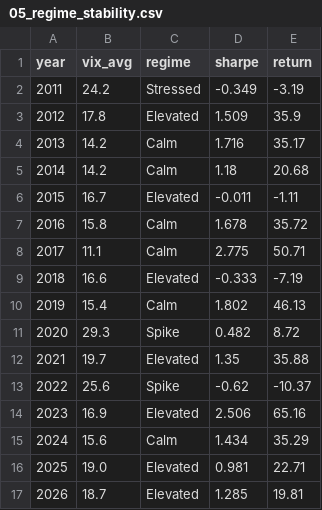
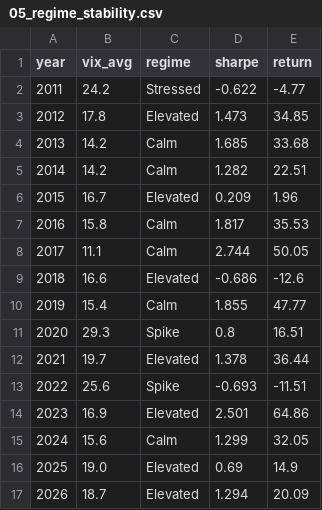
Before and after one commit to Jornvv/VTS-Dashboard, a CSV file: data/v20_report/05_regime_stability.csv, drawn as a sheet.

```diff
--- a/data/v20_report/05_regime_stability.csv
+++ b/data/v20_report/05_regime_stability.csv
@@ -1,17 +1,17 @@
 year,vix_avg,regime,sharpe,return
-2011,24.2,Stressed,-0.349,-3.19
-2012,17.8,Elevated,1.509,35.9
-2013,14.2,Calm,1.716,35.17
-2014,14.2,Calm,1.18,20.68
-2015,16.7,Elevated,-0.011,-1.11
-2016,15.8,Calm,1.678,35.72
-2017,11.1,Calm,2.775,50.71
-2018,16.6,Elevated,-0.333,-7.19
-2019,15.4,Calm,1.802,46.13
-2020,29.3,Spike,0.482,8.72
-2021,19.7,Elevated,1.35,35.88
-2022,25.6,Spike,-0.62,-10.37
-2023,16.9,Elevated,2.506,65.16
-2024,15.6,Calm,1.434,35.29
-2025,19.0,Elevated,0.981,22.71
-2026,18.7,Elevated,1.285,19.81
+2011,24.2,Stressed,-0.622,-4.77
+2012,17.8,Elevated,1.473,34.85
+2013,14.2,Calm,1.685,33.68
+2014,14.2,Calm,1.282,22.51
+2015,16.7,Elevated,0.209,1.96
+2016,15.8,Calm,1.817,35.53
+2017,11.1,Calm,2.744,50.05
+2018,16.6,Elevated,-0.686,-12.6
+2019,15.4,Calm,1.855,47.77
+2020,29.3,Spike,0.8,16.51
+2021,19.7,Elevated,1.378,36.44
+2022,25.6,Spike,-0.693,-11.51
+2023,16.9,Elevated,2.501,64.86
+2024,15.6,Calm,1.299,32.05
+2025,19.0,Elevated,0.69,14.9
+2026,18.7,Elevated,1.294,20.09
```
Also changed, not shown: data/monitoring/signal_history.csv, data/v20_report/02_monthly_returns_heatmap.csv, 6 other files.
